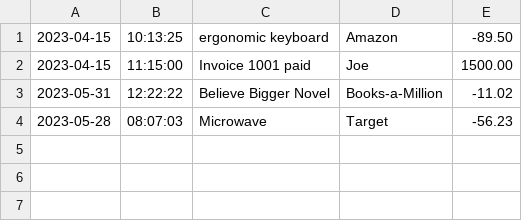
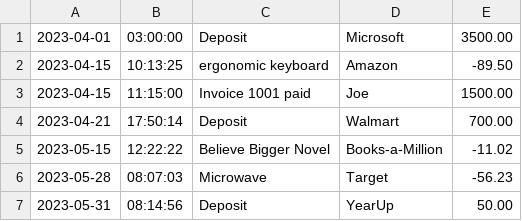
Before and after one commit to JalesiaGriffin/accounting-ledger, a CSV file: transactions.csv, drawn as a sheet.

Commit message:
added deposits for testing

```diff
--- a/transactions.csv
+++ b/transactions.csv
@@ -1,4 +1,7 @@
+2023-04-01|03:00:00|Deposit|Microsoft|3500.00
 2023-04-15|10:13:25|ergonomic keyboard|Amazon|-89.50
 2023-04-15|11:15:00|Invoice 1001 paid|Joe|1500.00
-2023-05-31|12:22:22|Believe Bigger Novel|Books-a-Million|-11.02
+2023-04-21|17:50:14|Deposit|Walmart|700.00
+2023-05-15|12:22:22|Believe Bigger Novel|Books-a-Million|-11.02
 2023-05-28|08:07:03|Microwave|Target|-56.23
+2023-05-31|08:14:56|Deposit|YearUp|50.00
```
